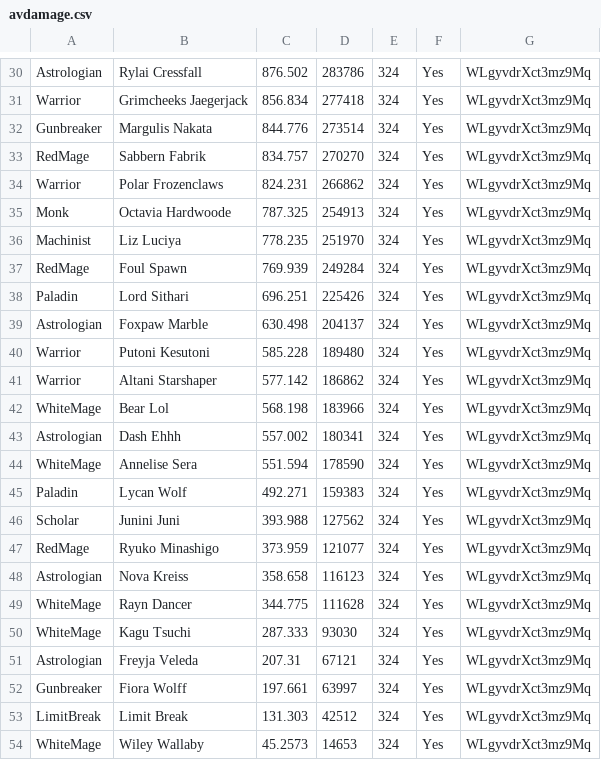
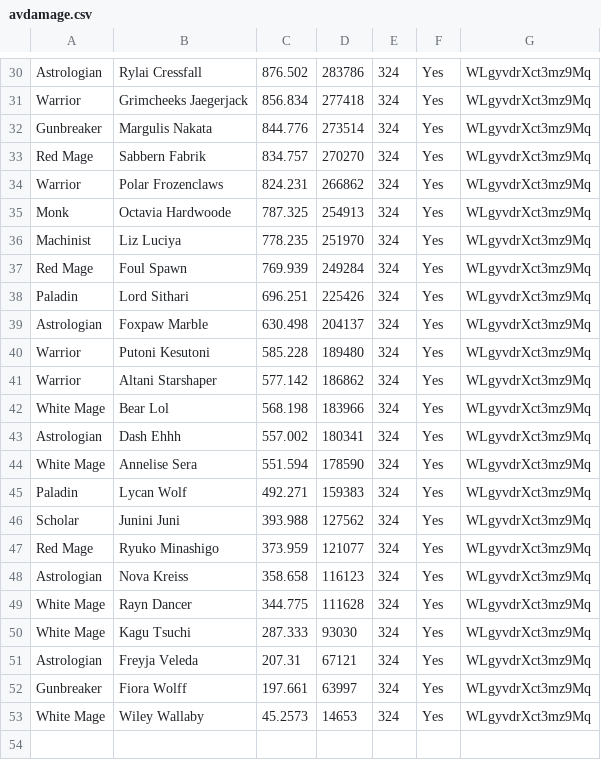
Before and after one commit to Eureka-Stats/eureka-stats.github.io, a CSV file: _data/reports/WLgyvdrXct3mz9Mq/finals/avdamage.csv, drawn as a sheet; only a part is shown, gaps mark what is left out; the diff covers the shown part only.

```diff
--- a/_data/reports/WLgyvdrXct3mz9Mq/finals/avdamage.csv
+++ b/_data/reports/WLgyvdrXct3mz9Mq/finals/avdamage.csv
@@ -32,3 +32,3 @@ Warrior,Grimcheeks Jaegerjack,856.834,277418,324,Yes,WLgyvdrXct3mz9Mq
 Gunbreaker,Margulis Nakata,844.776,273514,324,Yes,WLgyvdrXct3mz9Mq
-RedMage,Sabbern Fabrik,834.757,270270,324,Yes,WLgyvdrXct3mz9Mq
+Red Mage,Sabbern Fabrik,834.757,270270,324,Yes,WLgyvdrXct3mz9Mq
 Warrior,Polar Frozenclaws,824.231,266862,324,Yes,WLgyvdrXct3mz9Mq
@@ -36,3 +36,3 @@ Monk,Octavia Hardwoode,787.325,254913,324,Yes,WLgyvdrXct3mz9Mq
 Machinist,Liz Luciya,778.235,251970,324,Yes,WLgyvdrXct3mz9Mq
-RedMage,Foul Spawn,769.939,249284,324,Yes,WLgyvdrXct3mz9Mq
+Red Mage,Foul Spawn,769.939,249284,324,Yes,WLgyvdrXct3mz9Mq
 Paladin,Lord Sithari,696.251,225426,324,Yes,WLgyvdrXct3mz9Mq
@@ -41,14 +41,13 @@ Warrior,Putoni Kesutoni,585.228,189480,324,Yes,WLgyvdrXct3mz9Mq
 Warrior,Altani Starshaper,577.142,186862,324,Yes,WLgyvdrXct3mz9Mq
-WhiteMage,Bear Lol,568.198,183966,324,Yes,WLgyvdrXct3mz9Mq
+White Mage,Bear Lol,568.198,183966,324,Yes,WLgyvdrXct3mz9Mq
 Astrologian,Dash Ehhh,557.002,180341,324,Yes,WLgyvdrXct3mz9Mq
-WhiteMage,Annelise Sera,551.594,178590,324,Yes,WLgyvdrXct3mz9Mq
+White Mage,Annelise Sera,551.594,178590,324,Yes,WLgyvdrXct3mz9Mq
 Paladin,Lycan Wolf,492.271,159383,324,Yes,WLgyvdrXct3mz9Mq
 Scholar,Junini Juni,393.988,127562,324,Yes,WLgyvdrXct3mz9Mq
-RedMage,Ryuko Minashigo,373.959,121077,324,Yes,WLgyvdrXct3mz9Mq
+Red Mage,Ryuko Minashigo,373.959,121077,324,Yes,WLgyvdrXct3mz9Mq
 Astrologian,Nova Kreiss,358.658,116123,324,Yes,WLgyvdrXct3mz9Mq
-WhiteMage,Rayn Dancer,344.775,111628,324,Yes,WLgyvdrXct3mz9Mq
-WhiteMage,Kagu Tsuchi,287.333,93030,324,Yes,WLgyvdrXct3mz9Mq
+White Mage,Rayn Dancer,344.775,111628,324,Yes,WLgyvdrXct3mz9Mq
+White Mage,Kagu Tsuchi,287.333,93030,324,Yes,WLgyvdrXct3mz9Mq
 Astrologian,Freyja Veleda,207.31,67121,324,Yes,WLgyvdrXct3mz9Mq
 Gunbreaker,Fiora Wolff,197.661,63997,324,Yes,WLgyvdrXct3mz9Mq
-LimitBreak,Limit Break,131.303,42512,324,Yes,WLgyvdrXct3mz9Mq
-WhiteMage,Wiley Wallaby,45.2573,14653,324,Yes,WLgyvdrXct3mz9Mq
+White Mage,Wiley Wallaby,45.2573,14653,324,Yes,WLgyvdrXct3mz9Mq
```
Also changed, not shown: 14 edited cells elsewhere in this file, 59 other files.
